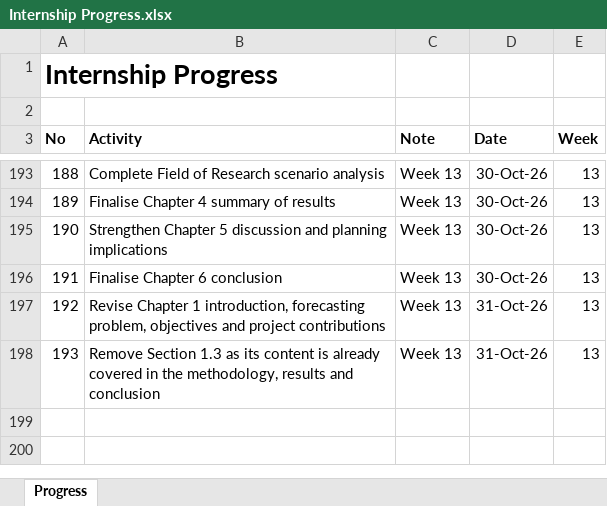
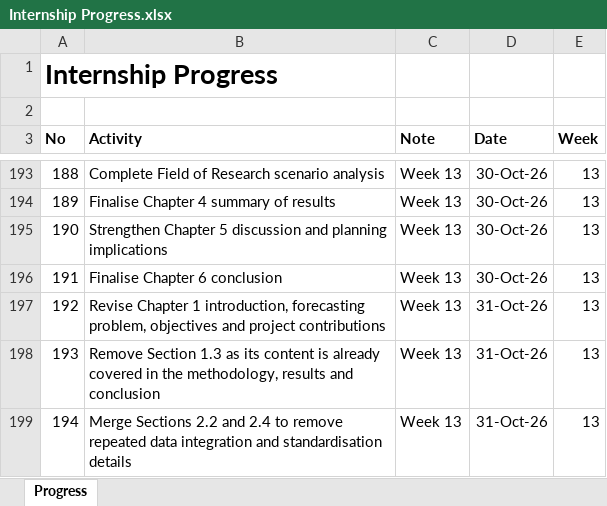
Before and after one commit to yusufkurniar/aas-supercomputing-demand-forecasting, an Excel workbook: assets/progress/Internship Progress.xlsx, sheet Progress, drawn as a sheet; only a part is shown, gaps mark what is left out; values as stored, in another font and other column widths than the file's, no borders; the diff names each change by its address in the sheet, - before the commit and + after, or states it on an @@ line.

Commit message:
Merge Sections 2.2 and 2.4 to remove repeated data integration and standardisation details

```diff
--- a/assets/progress/Internship Progress.xlsx (sheet Progress)
+++ b/assets/progress/Internship Progress.xlsx (sheet Progress)
+row 199: 194 | Merge Sections 2.2 and 2.4 to remove repeated data integration and standardisation details | Week 13 | 31-Oct-26 | 13
```
Also changed, not shown: 3 other files.
